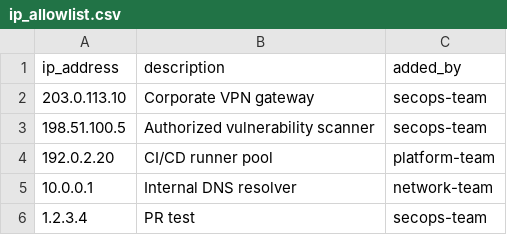
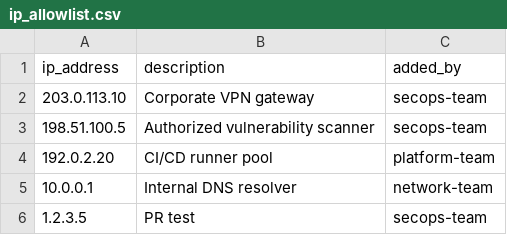
Before and after one commit to jacobm3/secops-terraform-dac-jmarts, a CSV file: tables/ip_allowlist.csv, drawn as a sheet.

Commit message:
Update ip_allowlist.csv (#3)

```diff
--- a/tables/ip_allowlist.csv
+++ b/tables/ip_allowlist.csv
@@ -5,2 +5,2 @@ ip_address,description,added_by
 10.0.0.1,Internal DNS resolver,network-team
-1.2.3.4,PR test,secops-team
+1.2.3.5,PR test,secops-team
```
